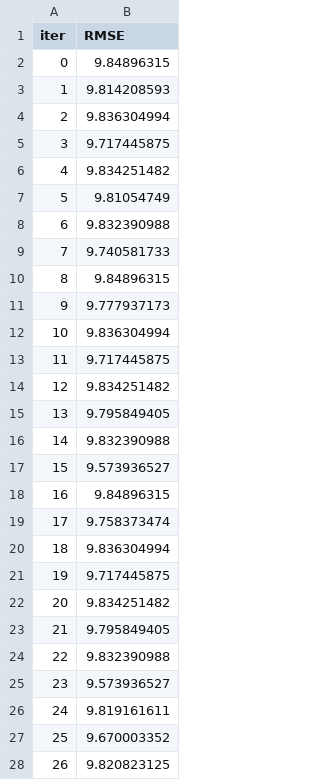
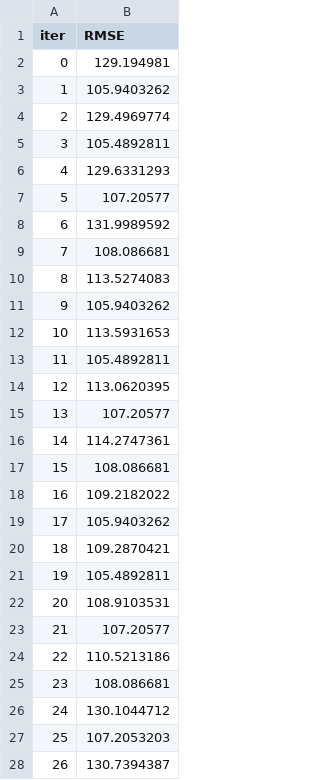
Before and after one commit to SUPERustam/yet_another_ff_research, a TSV file: meme_channel_prediction/catboost_info/test_error.tsv, drawn as a sheet; only a part is shown; the diff covers the shown part only.

```diff
--- a/meme_channel_prediction/catboost_info/test_error.tsv
+++ b/meme_channel_prediction/catboost_info/test_error.tsv
@@ -1,28 +1,28 @@
 iter	RMSE
-0	9.84896315
-1	9.814208593
-2	9.836304994
-3	9.717445875
-4	9.834251482
-5	9.81054749
-6	9.832390988
-7	9.740581733
-8	9.84896315
-9	9.777937173
-10	9.836304994
-11	9.717445875
-12	9.834251482
-13	9.795849405
-14	9.832390988
-15	9.573936527
-16	9.84896315
-17	9.758373474
-18	9.836304994
-19	9.717445875
-20	9.834251482
-21	9.795849405
-22	9.832390988
-23	9.573936527
-24	9.819161611
-25	9.670003352
-26	9.820823125
+0	129.194981
+1	105.9403262
+2	129.4969774
+3	105.4892811
+4	129.6331293
+5	107.20577
+6	131.9989592
+7	108.086681
+8	113.5274083
+9	105.9403262
+10	113.5931653
+11	105.4892811
+12	113.0620395
+13	107.20577
+14	114.2747361
+15	108.086681
+16	109.2182022
+17	105.9403262
+18	109.2870421
+19	105.4892811
+20	108.9103531
+21	107.20577
+22	110.5213186
+23	108.086681
+24	130.1044712
+25	107.2053203
+26	130.7394387
```
Also changed, not shown: 69 edited cells elsewhere in this file, meme_channel_prediction/catboost_info/learn_error.tsv, meme_channel_prediction/catboost_info/time_left.tsv, 8 other files.
